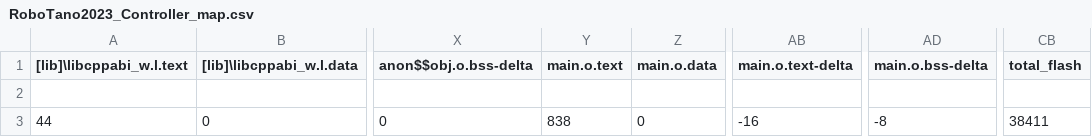
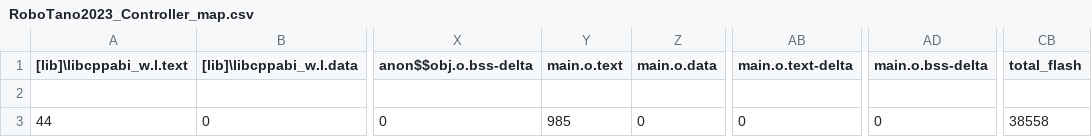
Before and after one commit to TNCT-Mechatech/RoboTano2023_Controller, a CSV file: BUILD/NUCLEO_F303K8/ARMC6/RoboTano2023_Controller_map.csv, drawn as a sheet; only a part is shown, gaps mark what is left out; the diff names each change by its address in the sheet, - before the commit and + after, or states it on an @@ line.

```diff
--- a/BUILD/NUCLEO_F303K8/ARMC6/RoboTano2023_Controller_map.csv
+++ b/BUILD/NUCLEO_F303K8/ARMC6/RoboTano2023_Controller_map.csv
-Y3 (main.o.text): 838
+Y3 (main.o.text): 985
-AB3 (main.o.text-delta): -16
+AB3 (main.o.text-delta): 0
-AD3 (main.o.bss-delta): -8
+AD3 (main.o.bss-delta): 0
-CB3 (total_flash): 38411
+CB3 (total_flash): 38558
```
Also changed, not shown: 8 other files.
